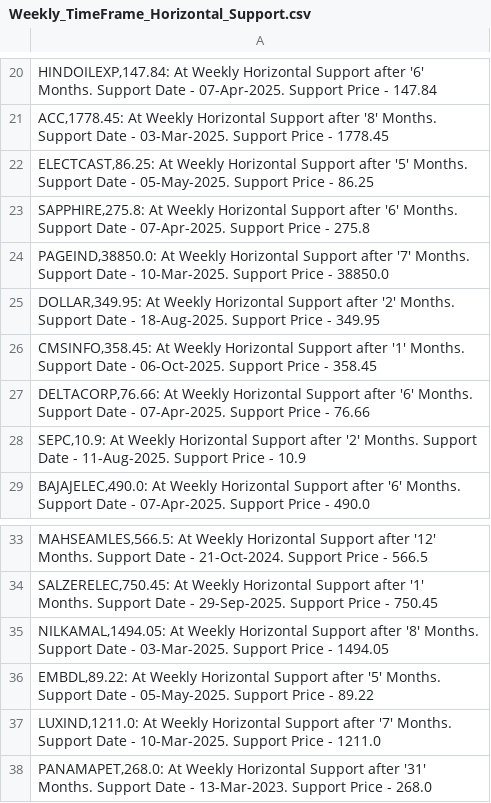
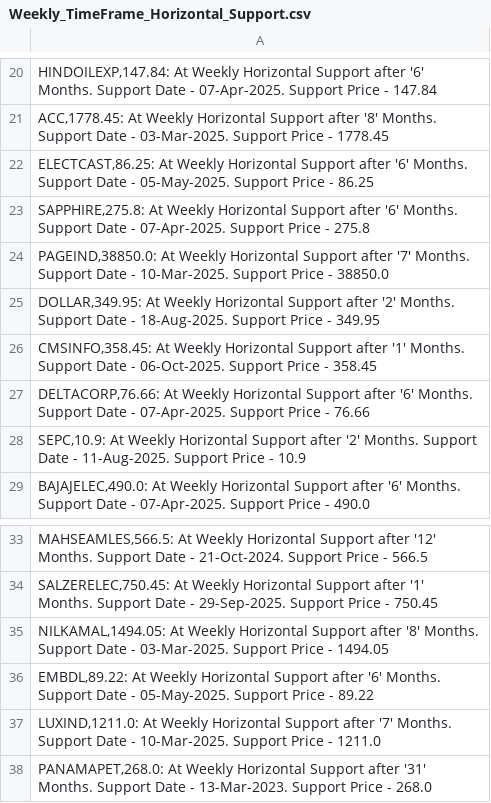
Before and after one commit to vibats/Daily_Notification_Data, a CSV file: Email_Notification_Data/Weekly_TimeFrame_Horizontal_Support.csv, drawn as a sheet; only a part is shown, gaps mark what is left out.

```diff
--- a/Email_Notification_Data/Weekly_TimeFrame_Horizontal_Support.csv
+++ b/Email_Notification_Data/Weekly_TimeFrame_Horizontal_Support.csv
@@ -21,3 +21,3 @@
 "ACC,1778.45: At Weekly Horizontal Support after '8' Months. Support Date - 03-Mar-2025. Support Price - 1778.45"
-"ELECTCAST,86.25: At Weekly Horizontal Support after '5' Months. Support Date - 05-May-2025. Support Price - 86.25"
+"ELECTCAST,86.25: At Weekly Horizontal Support after '6' Months. Support Date - 05-May-2025. Support Price - 86.25"
 "SAPPHIRE,275.8: At Weekly Horizontal Support after '6' Months. Support Date - 07-Apr-2025. Support Price - 275.8"
@@ -35,3 +35,3 @@
 "NILKAMAL,1494.05: At Weekly Horizontal Support after '8' Months. Support Date - 03-Mar-2025. Support Price - 1494.05"
-"EMBDL,89.22: At Weekly Horizontal Support after '5' Months. Support Date - 05-May-2025. Support Price - 89.22"
+"EMBDL,89.22: At Weekly Horizontal Support after '6' Months. Support Date - 05-May-2025. Support Price - 89.22"
 "LUXIND,1211.0: At Weekly Horizontal Support after '7' Months. Support Date - 10-Mar-2025. Support Price - 1211.0"
```
Also changed, not shown: Email_Notification_Data/Daily_TimeFrame_Horizontal_Support.csv, Email_Notification_Data/Daily_TimeFrame_Horizontal_Support_30_Days.csv.
